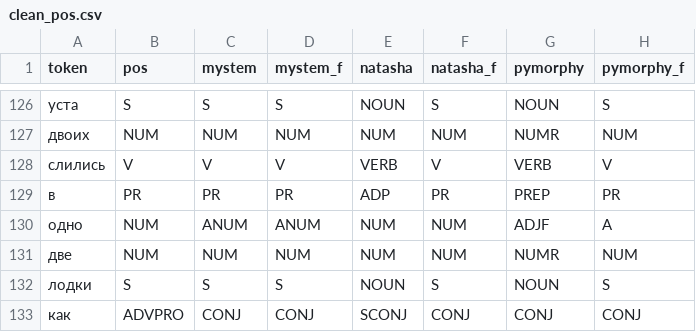
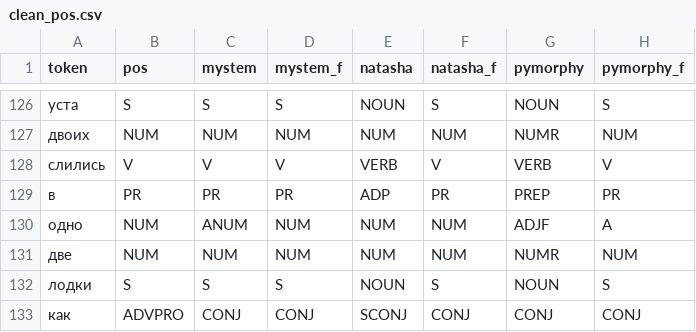
Before and after one commit to Lerostre/hse-nlp_hw, a CSV file: 2. Morphology/clean_pos.csv, drawn as a sheet; only a part is shown, gaps mark what is left out.

Commit message:
Add files via upload

```diff
--- a/2. Morphology/clean_pos.csv
+++ b/2. Morphology/clean_pos.csv
@@ -129,3 +129,3 @@ token,pos,mystem,mystem_f,natasha,natasha_f,pymorphy,pymorphy_f
 в,PR,PR,PR,ADP,PR,PREP,PR
-одно,NUM,ANUM,ANUM,NUM,NUM,ADJF,A
+одно,NUM,ANUM,NUM,NUM,NUM,ADJF,A
 две,NUM,NUM,NUM,NUM,NUM,NUMR,NUM
```
